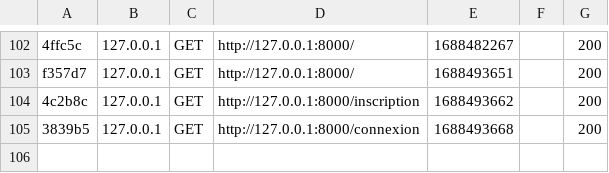
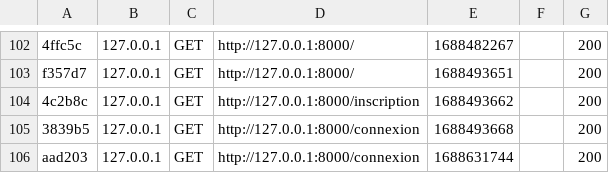
Before and after one commit to EBkurk/projet-ecommerce, a CSV file: var/cache/dev/profiler/index.csv, drawn as a sheet; only a part is shown, gaps mark what is left out; the diff names each change by its address in the sheet, - before the commit and + after, or states it on an @@ line.

```diff
--- a/var/cache/dev/profiler/index.csv
+++ b/var/cache/dev/profiler/index.csv
+row 106: aad203 | 127.0.0.1 | GET | http://127.0.0.1:8000/connexion | 1688631744 |  | 200
```
Also changed, not shown: 7 other files.
